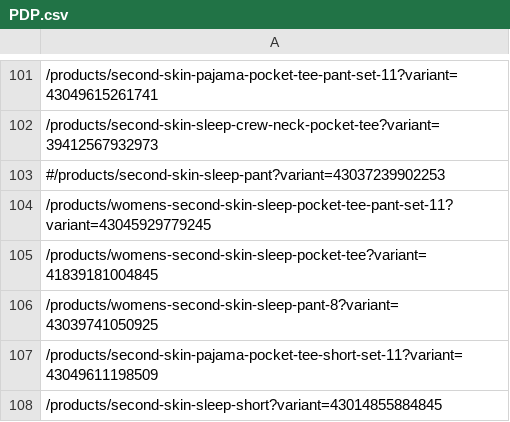
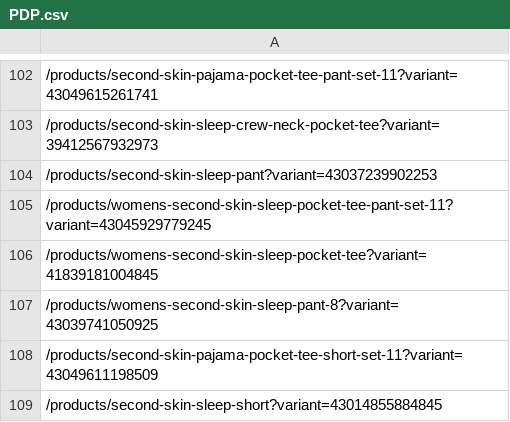
Before and after one commit to UblisJacob/TommyJohn-Automation-Backup, a CSV file: src/main/resources/PDP.csv, drawn as a sheet; only a part is shown, gaps mark what is left out; the diff covers the shown part only.

```diff
--- a/src/main/resources/PDP.csv
+++ b/src/main/resources/PDP.csv
@@ -102,3 +103,3 @@
 /products/second-skin-sleep-crew-neck-pocket-tee?variant=39412567932973
-#/products/second-skin-sleep-pant?variant=43037239902253
+/products/second-skin-sleep-pant?variant=43037239902253
 /products/womens-second-skin-sleep-pocket-tee-pant-set-11?variant=43045929779245
```
Also changed, not shown: 1 added row and 4 edited cells elsewhere in this file, 5 other files.
